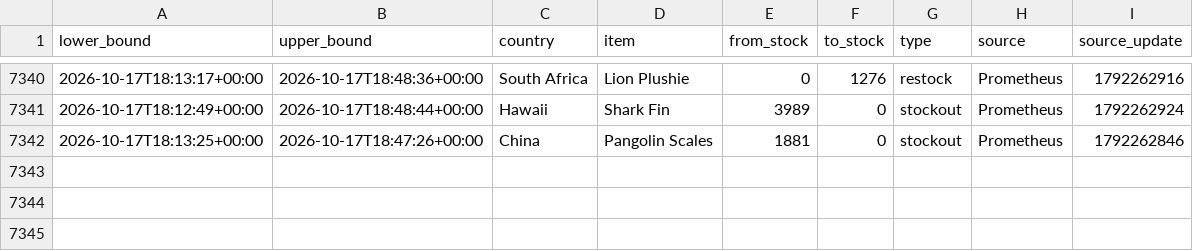
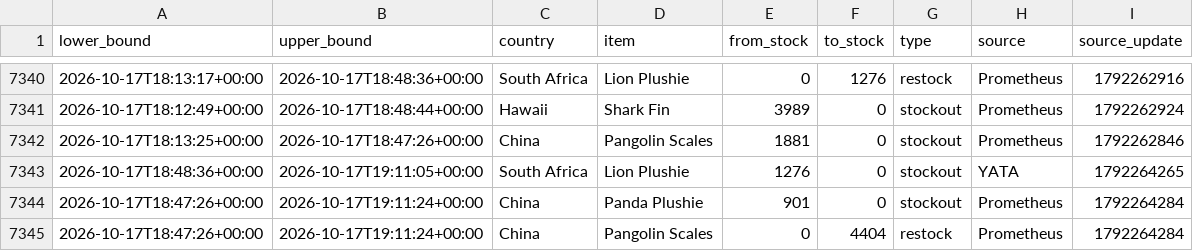
Before and after one commit to hansrsrian/Hans-data-collector, a CSV file: data/transitions.csv, drawn as a sheet; only a part is shown, gaps mark what is left out; the diff names each change by its address in the sheet, - before the commit and + after, or states it on an @@ line.

Commit message:
Data measurement

```diff
--- a/data/transitions.csv
+++ b/data/transitions.csv
+row 7343: 2026-10-17T18:48:36+00:00 | 2026-10-17T19:11:05+00:00 | South Africa | Lion Plushie | 1276 | 0 | stockout | YATA | 1792264265
+row 7344: 2026-10-17T18:47:26+00:00 | 2026-10-17T19:11:24+00:00 | China | Panda Plushie | 901 | 0 | stockout | Prometheus | 1792264284
+row 7345: 2026-10-17T18:47:26+00:00 | 2026-10-17T19:11:24+00:00 | China | Pangolin Scales | 0 | 4404 | restock | Prometheus | 1792264284
```
Also changed, not shown: data/source_health.csv, 4 other files.
